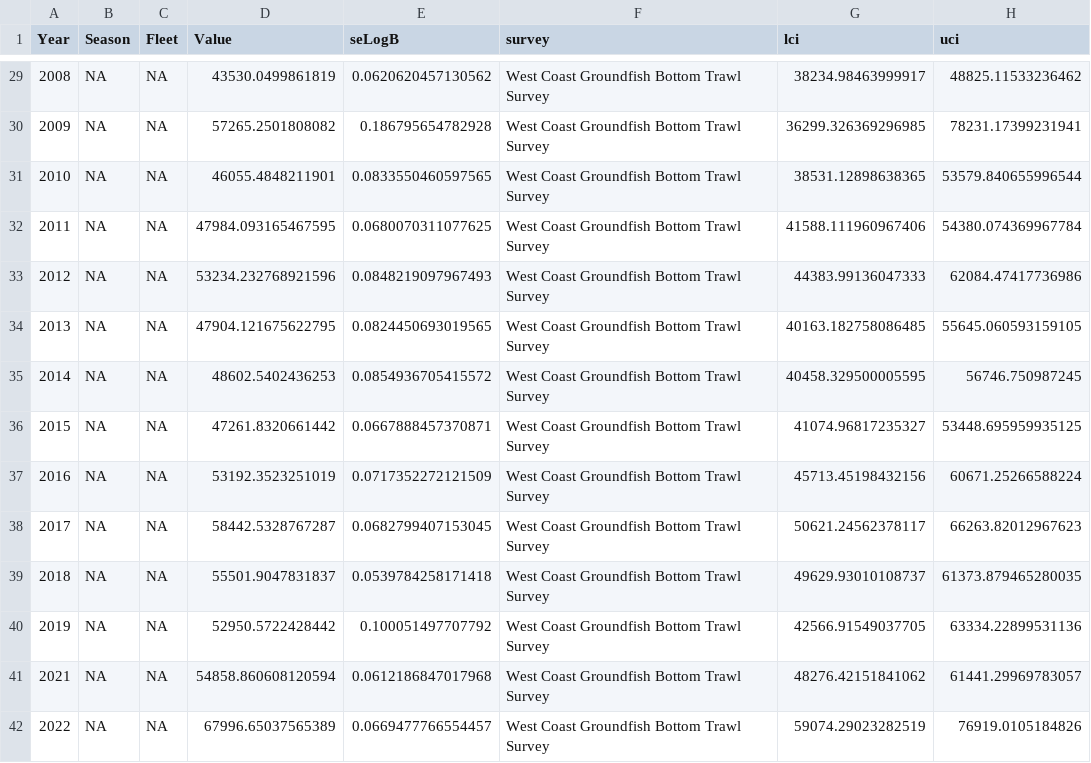
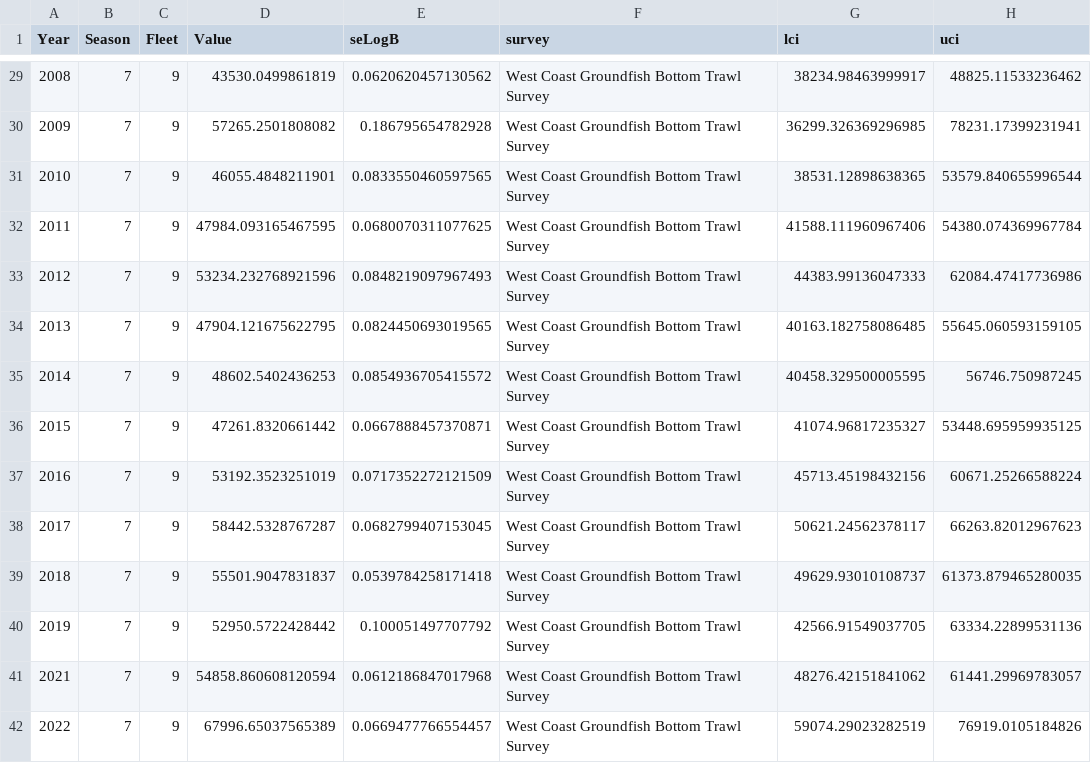
Before and after one commit to pfmc-assessments/shortspine_thornyhead_2023, a CSV file: data/processed/surveys/survey_indices_2023.csv, drawn as a sheet; only a part is shown, gaps mark what is left out; the diff covers the shown part only.

```diff
--- a/data/processed/surveys/survey_indices_2023.csv
+++ b/data/processed/surveys/survey_indices_2023.csv
@@ -29,14 +29,14 @@ Year,Season,Fleet,Value,seLogB,survey,lci,uci
-2008,NA,NA,43530.0499861819,0.0620620457130562,West Coast Groundfish Bottom Trawl Survey,38234.98463999917,48825.11533236462
-2009,NA,NA,57265.2501808082,0.186795654782928,West Coast Groundfish Bottom Trawl Survey,36299.326369296985,78231.17399231941
-2010,NA,NA,46055.4848211901,0.0833550460597565,West Coast Groundfish Bottom Trawl Survey,38531.12898638365,53579.840655996544
-2011,NA,NA,47984.093165467595,0.0680070311077625,West Coast Groundfish Bottom Trawl Survey,41588.111960967406,54380.074369967784
-2012,NA,NA,53234.232768921596,0.0848219097967493,West Coast Groundfish Bottom Trawl Survey,44383.99136047333,62084.47417736986
-2013,NA,NA,47904.121675622795,0.0824450693019565,West Coast Groundfish Bottom Trawl Survey,40163.182758086485,55645.060593159105
-2014,NA,NA,48602.5402436253,0.0854936705415572,West Coast Groundfish Bottom Trawl Survey,40458.329500005595,56746.750987245
-2015,NA,NA,47261.8320661442,0.0667888457370871,West Coast Groundfish Bottom Trawl Survey,41074.96817235327,53448.695959935125
-2016,NA,NA,53192.3523251019,0.0717352272121509,West Coast Groundfish Bottom Trawl Survey,45713.45198432156,60671.25266588224
-2017,NA,NA,58442.5328767287,0.0682799407153045,West Coast Groundfish Bottom Trawl Survey,50621.24562378117,66263.82012967623
-2018,NA,NA,55501.9047831837,0.0539784258171418,West Coast Groundfish Bottom Trawl Survey,49629.93010108737,61373.879465280035
-2019,NA,NA,52950.5722428442,0.100051497707792,West Coast Groundfish Bottom Trawl Survey,42566.91549037705,63334.22899531136
-2021,NA,NA,54858.860608120594,0.0612186847017968,West Coast Groundfish Bottom Trawl Survey,48276.42151841062,61441.29969783057
-2022,NA,NA,67996.65037565389,0.0669477766554457,West Coast Groundfish Bottom Trawl Survey,59074.29023282519,76919.0105184826
+2008,7,9,43530.0499861819,0.0620620457130562,West Coast Groundfish Bottom Trawl Survey,38234.98463999917,48825.11533236462
+2009,7,9,57265.2501808082,0.186795654782928,West Coast Groundfish Bottom Trawl Survey,36299.326369296985,78231.17399231941
+2010,7,9,46055.4848211901,0.0833550460597565,West Coast Groundfish Bottom Trawl Survey,38531.12898638365,53579.840655996544
+2011,7,9,47984.093165467595,0.0680070311077625,West Coast Groundfish Bottom Trawl Survey,41588.111960967406,54380.074369967784
+2012,7,9,53234.232768921596,0.0848219097967493,West Coast Groundfish Bottom Trawl Survey,44383.99136047333,62084.47417736986
+2013,7,9,47904.121675622795,0.0824450693019565,West Coast Groundfish Bottom Trawl Survey,40163.182758086485,55645.060593159105
+2014,7,9,48602.5402436253,0.0854936705415572,West Coast Groundfish Bottom Trawl Survey,40458.329500005595,56746.750987245
+2015,7,9,47261.8320661442,0.0667888457370871,West Coast Groundfish Bottom Trawl Survey,41074.96817235327,53448.695959935125
+2016,7,9,53192.3523251019,0.0717352272121509,West Coast Groundfish Bottom Trawl Survey,45713.45198432156,60671.25266588224
+2017,7,9,58442.5328767287,0.0682799407153045,West Coast Groundfish Bottom Trawl Survey,50621.24562378117,66263.82012967623
+2018,7,9,55501.9047831837,0.0539784258171418,West Coast Groundfish Bottom Trawl Survey,49629.93010108737,61373.879465280035
+2019,7,9,52950.5722428442,0.100051497707792,West Coast Groundfish Bottom Trawl Survey,42566.91549037705,63334.22899531136
+2021,7,9,54858.860608120594,0.0612186847017968,West Coast Groundfish Bottom Trawl Survey,48276.42151841062,61441.29969783057
+2022,7,9,67996.65037565389,0.0669477766554457,West Coast Groundfish Bottom Trawl Survey,59074.29023282519,76919.0105184826
```
Also changed, not shown: 54 edited cells elsewhere in this file, data/for_ss/survey_length_comps_all_2023.csv, 2 other files.
